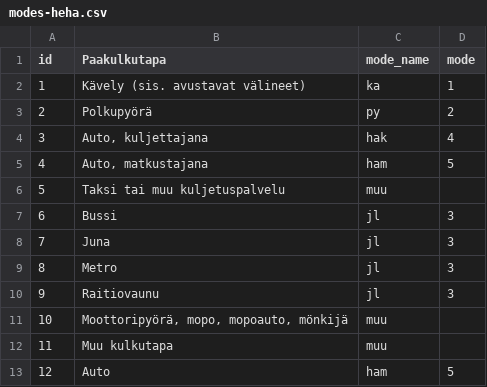
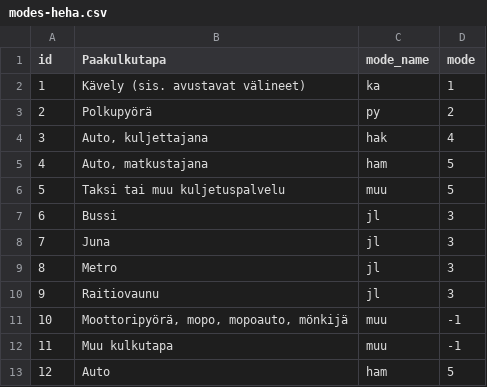
Before and after one commit to HSLdevcom/helmet-data-preprocessing, a CSV file: tours/input/modes-heha.csv, drawn as a sheet.

Commit message:
Fix HEHA modes to match HELMET modes

```diff
--- a/tours/input/modes-heha.csv
+++ b/tours/input/modes-heha.csv
@@ -5,3 +5,3 @@
 4;Auto, matkustajana;ham;5
-5;Taksi tai muu kuljetuspalvelu;muu;
+5;Taksi tai muu kuljetuspalvelu;muu;5
 6;Bussi;jl;3
@@ -10,4 +10,4 @@
 9;Raitiovaunu;jl;3
-10;Moottoripyörä, mopo, mopoauto, mönkijä;muu;
-11;Muu kulkutapa;muu;
+10;Moottoripyörä, mopo, mopoauto, mönkijä;muu;-1
+11;Muu kulkutapa;muu;-1
 12;Auto;ham;5
```
